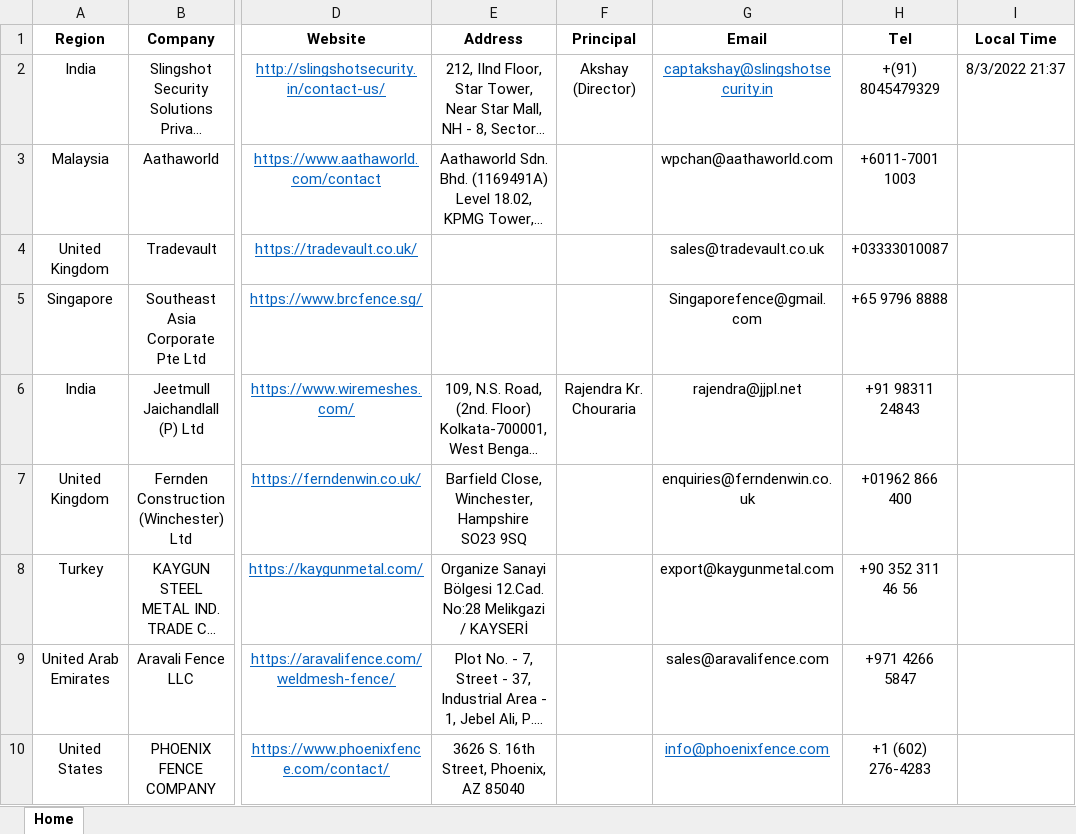
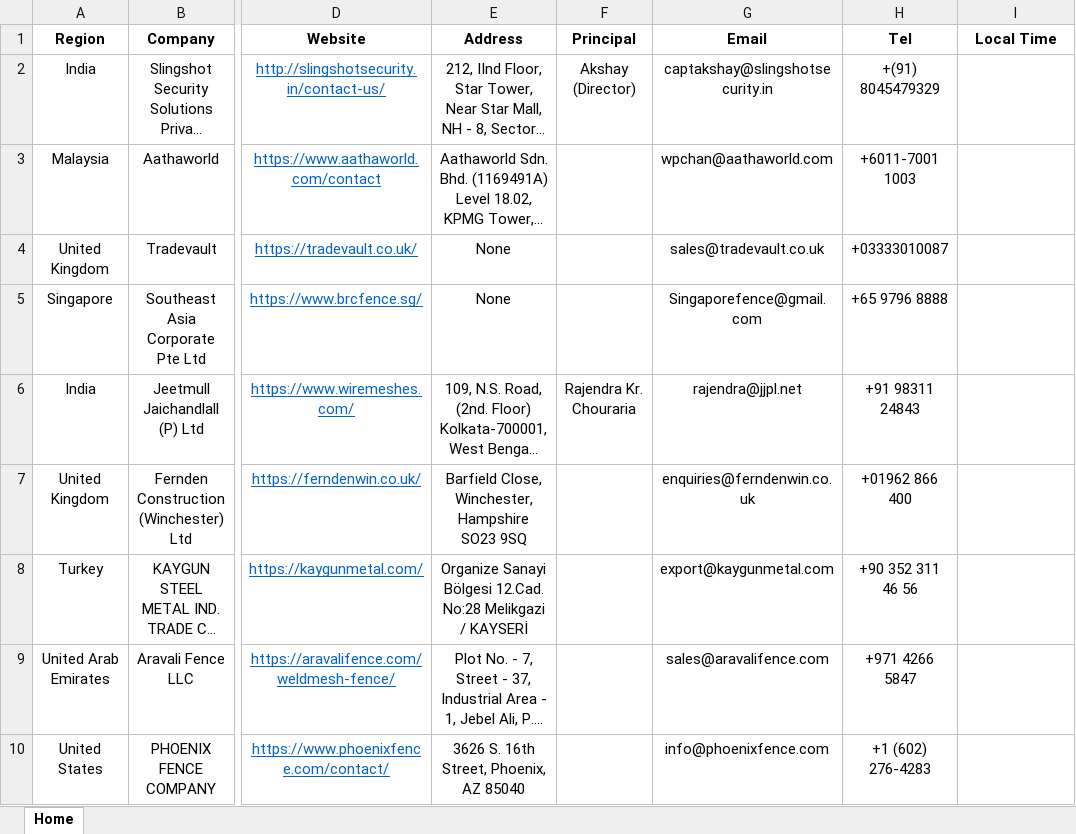
Before and after one commit to sumku404/G-Project, an Excel workbook: src/data/Customers.xlsx, sheet Home, drawn as a sheet; only a part is shown, gaps mark what is left out; long unchanged cells end in …; values as stored, in another font and other column widths than the file's, no borders; charts and pictures not drawn; the diff covers the shown part only; the diff names each change by its address in the sheet, - before the commit and + after, or states it on an @@ line.

```diff
--- a/src/data/Customers.xlsx (sheet Home)
+++ b/src/data/Customers.xlsx (sheet Home)
@@ G2 underline: on → off, text colour: #0563C1 → black @@
-I2 (Local Time): 8/3/2022 21:37
+I2 (Local Time): (empty)
-E4:E5 (Address): (empty)
+E4:E5 (Address): None
@@ G10 underline: on → off, text colour: #0563C1 → black @@
```
Also changed, not shown: 7 added rows and cell formats elsewhere in this sheet, charts or pictures, 15 other files.
